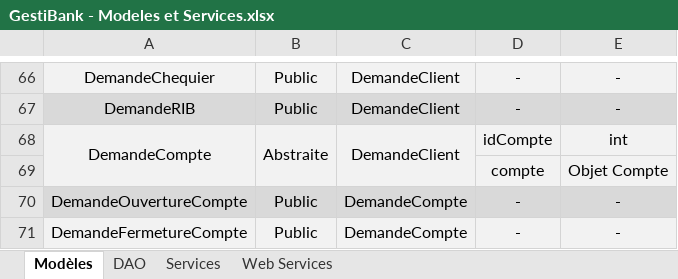
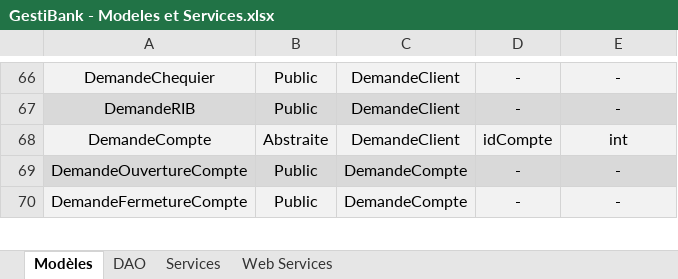
Before and after one commit to AdrienCarcey/GestiBank-Divers, an Excel workbook: Conception/GestiBank - Modeles et Services.xlsx, sheet Modèles, drawn as a sheet; only a part is shown, gaps mark what is left out; values as stored, in another font and other column widths than the file's, no borders; the diff names each change by its address in the sheet, - before the commit and + after, or states it on an @@ line.

```diff
--- a/Conception/GestiBank - Modeles et Services.xlsx (sheet Modèles)
+++ b/Conception/GestiBank - Modeles et Services.xlsx (sheet Modèles)
-A68:A69 merged
-B68:B69 merged
-C68:C69 merged
-row 69:  |  |  | compte | Objet Compte
```
Also changed, not shown: sheet Web Services, sheet Services, 1 other file.
